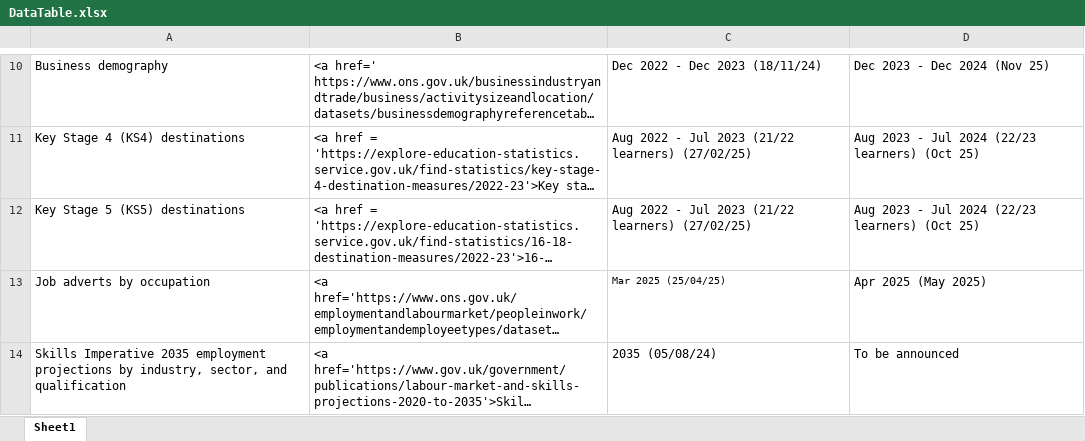
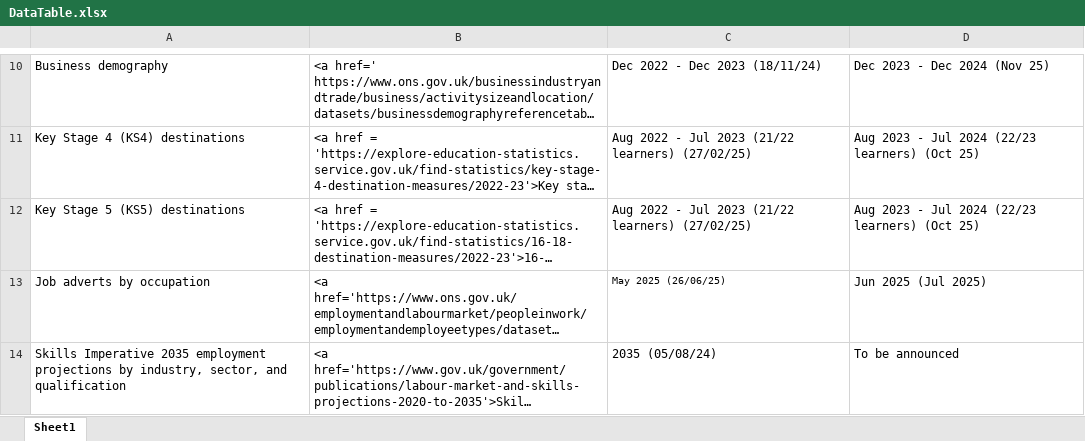
Before and after one commit to dfe-analytical-services/lsip_dashboard, an Excel workbook: Data/3-1_DataTable/DataTable.xlsx, sheet Sheet1, drawn as a sheet; only a part is shown, gaps mark what is left out; long unchanged cells end in …; values as stored, in another font and other column widths than the file's, no borders; the diff names each change by its address in the sheet, - before the commit and + after, or states it on an @@ line.

```diff
--- a/Data/3-1_DataTable/DataTable.xlsx (sheet Sheet1)
+++ b/Data/3-1_DataTable/DataTable.xlsx (sheet Sheet1)
-C13: Mar 2025 (25/04/25)
+C13: May 2025 (26/06/25)
-D13: Apr 2025 (May 2025)
+D13: Jun 2025 (Jul 2025)
```
Also changed, not shown: Data/3-2_dataText/dataText.xlsx, 21 other files.
